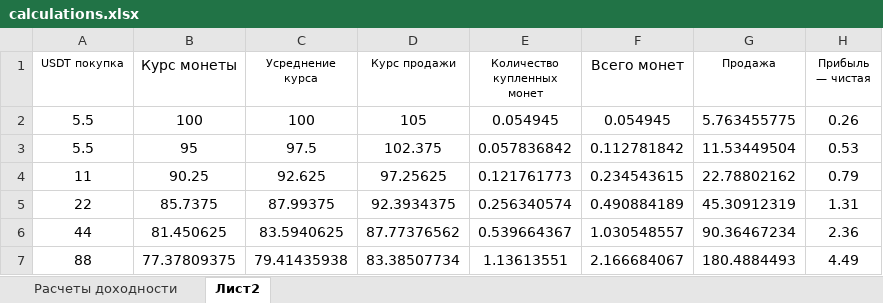
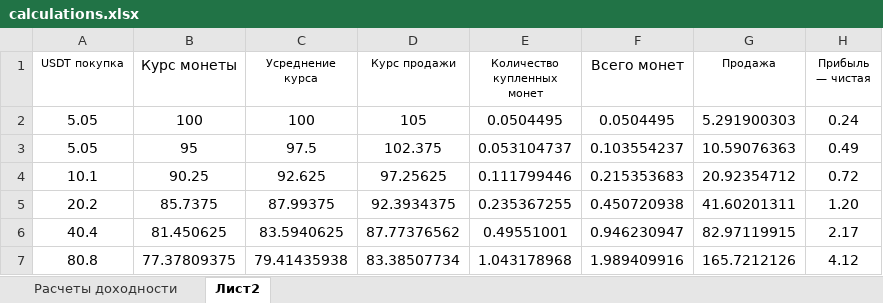
Before and after one commit to kasyak999/Cripto_bot, an Excel workbook: calculations.xlsx, sheet Лист2, drawn as a sheet; only a part is shown; values as stored, in another font and other column widths than the file's, no borders; the diff covers the shown part only; the diff names each change by its address in the sheet, - before the commit and + after, or states it on an @@ line.

```diff
--- a/calculations.xlsx (sheet Лист2)
+++ b/calculations.xlsx (sheet Лист2)
-A2:A3 (USDT покупка): 5.5
+A2:A3 (USDT покупка): 5.05
-E2 (Количество купленных монет): 0.054945
+E2 (Количество купленных монет): 0.0504495
-F2 (Всего монет): 0.054945
+F2 (Всего монет): 0.0504495
-G2 (Продажа): 5.763455775
+G2 (Продажа): 5.291900303
-H2 (Прибыль — чистая): 0.26
+H2 (Прибыль — чистая): 0.24
-E3 (Количество купленных монет): 0.057836842
+E3 (Количество купленных монет): 0.053104737
-F3 (Всего монет): 0.112781842
+F3 (Всего монет): 0.103554237
-G3 (Продажа): 11.53449504
+G3 (Продажа): 10.59076363
-H3 (Прибыль — чистая): 0.53
+H3 (Прибыль — чистая): 0.49
-A4 (USDT покупка): 11
+A4 (USDT покупка): 10.1
-E4 (Количество купленных монет): 0.121761773
+E4 (Количество купленных монет): 0.111799446
-F4 (Всего монет): 0.234543615
+F4 (Всего монет): 0.215353683
-G4 (Продажа): 22.78802162
+G4 (Продажа): 20.92354712
-H4 (Прибыль — чистая): 0.79
+H4 (Прибыль — чистая): 0.72
-A5 (USDT покупка): 22
+A5 (USDT покупка): 20.2
-E5 (Количество купленных монет): 0.256340574
+E5 (Количество купленных монет): 0.235367255
-F5 (Всего монет): 0.490884189
+F5 (Всего монет): 0.450720938
-G5 (Продажа): 45.30912319
+G5 (Продажа): 41.60201311
-H5 (Прибыль — чистая): 1.31
+H5 (Прибыль — чистая): 1.20
-A6 (USDT покупка): 44
+A6 (USDT покупка): 40.4
-E6 (Количество купленных монет): 0.539664367
+E6 (Количество купленных монет): 0.49551001
-F6 (Всего монет): 1.030548557
+F6 (Всего монет): 0.946230947
-G6 (Продажа): 90.36467234
+G6 (Продажа): 82.97119915
-H6 (Прибыль — чистая): 2.36
+H6 (Прибыль — чистая): 2.17
-A7 (USDT покупка): 88
+A7 (USDT покупка): 80.8
-E7 (Количество купленных монет): 1.13613551
+E7 (Количество купленных монет): 1.043178968
-F7 (Всего монет): 2.166684067
+F7 (Всего монет): 1.989409916
-G7 (Продажа): 180.4884493
+G7 (Продажа): 165.7212126
-H7 (Прибыль — чистая): 4.49
+H7 (Прибыль — чистая): 4.12
```
Also changed, not shown: 15 edited cells elsewhere in this sheet, 1 other file.
